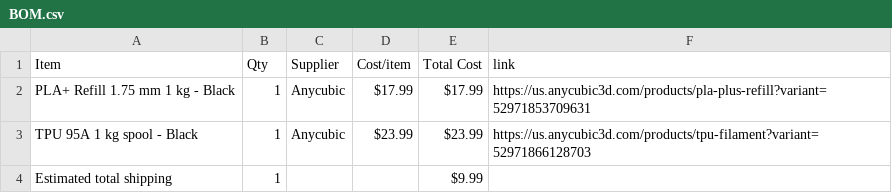
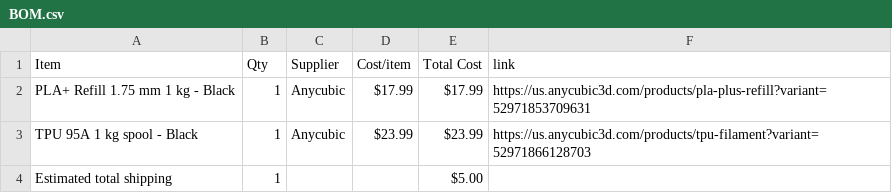
Before and after one commit to gmaxdragon/Seizo-Nexus, a CSV file: BOM.csv, drawn as a sheet.

Commit message:
Sync Seizo Nexus from Half Life

```diff
--- a/BOM.csv
+++ b/BOM.csv
@@ -3,2 +3,2 @@ PLA+ Refill 1.75 mm 1 kg - Black,1,Anycubic,$17.99,$17.99,https://us.anycubic3d.
 TPU 95A 1 kg spool - Black,1,Anycubic,$23.99,$23.99,https://us.anycubic3d.com/products/tpu-filament?variant=52971866128703
-Estimated total shipping,1,,,$9.99,
+Estimated total shipping,1,,,$5.00,
```
